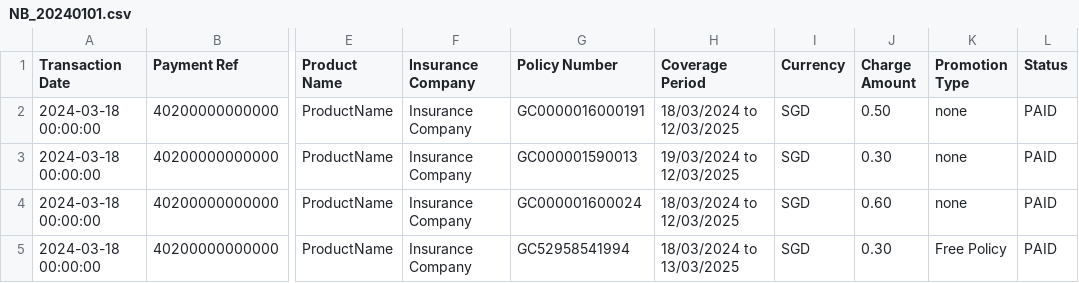
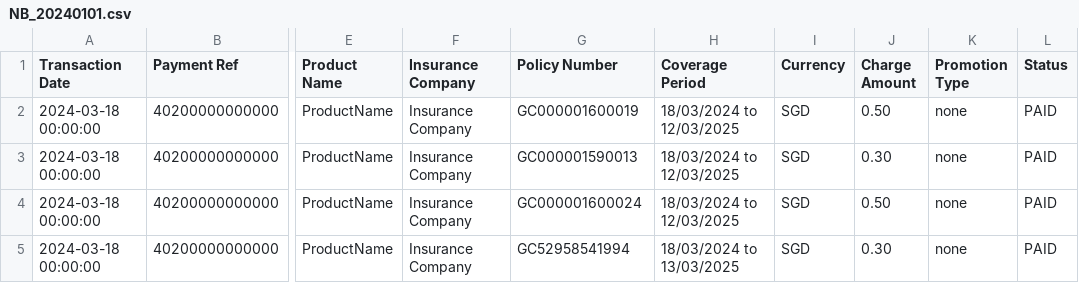
Before and after one commit to 394125929/2024, a CSV file: NB_20240101.csv, drawn as a sheet; only a part is shown, gaps mark what is left out; the diff names each change by its address in the sheet, - before the commit and + after, or states it on an @@ line.

Commit message:
Add files via upload

```diff
--- a/NB_20240101.csv
+++ b/NB_20240101.csv
-G2 (Policy Number): GC0000016000191
+G2 (Policy Number): GC000001600019
-H3 (Coverage Period): 19/03/2024 to 12/03/2025
+H3 (Coverage Period): 18/03/2024 to 12/03/2025
-J4 (Charge Amount): 0.60
+J4 (Charge Amount): 0.50
-K5 (Promotion Type): Free Policy
+K5 (Promotion Type): none
```
